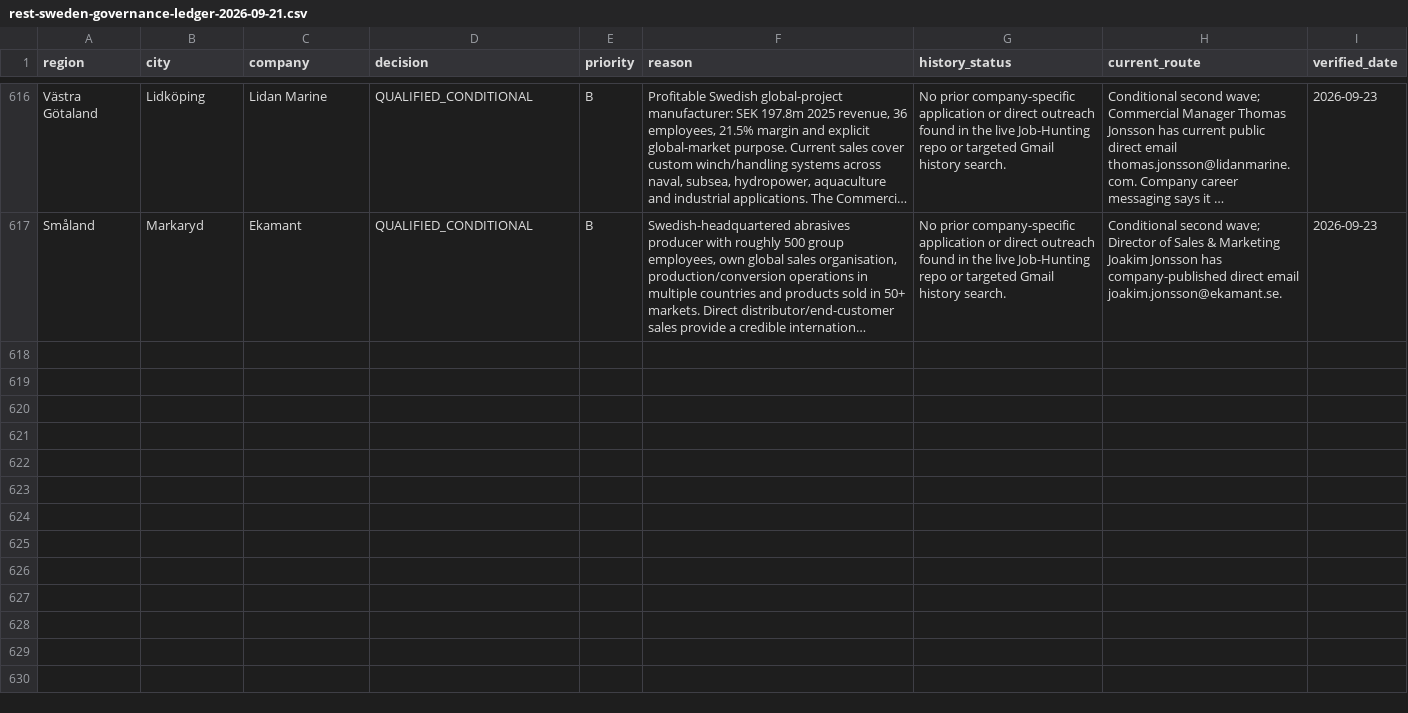
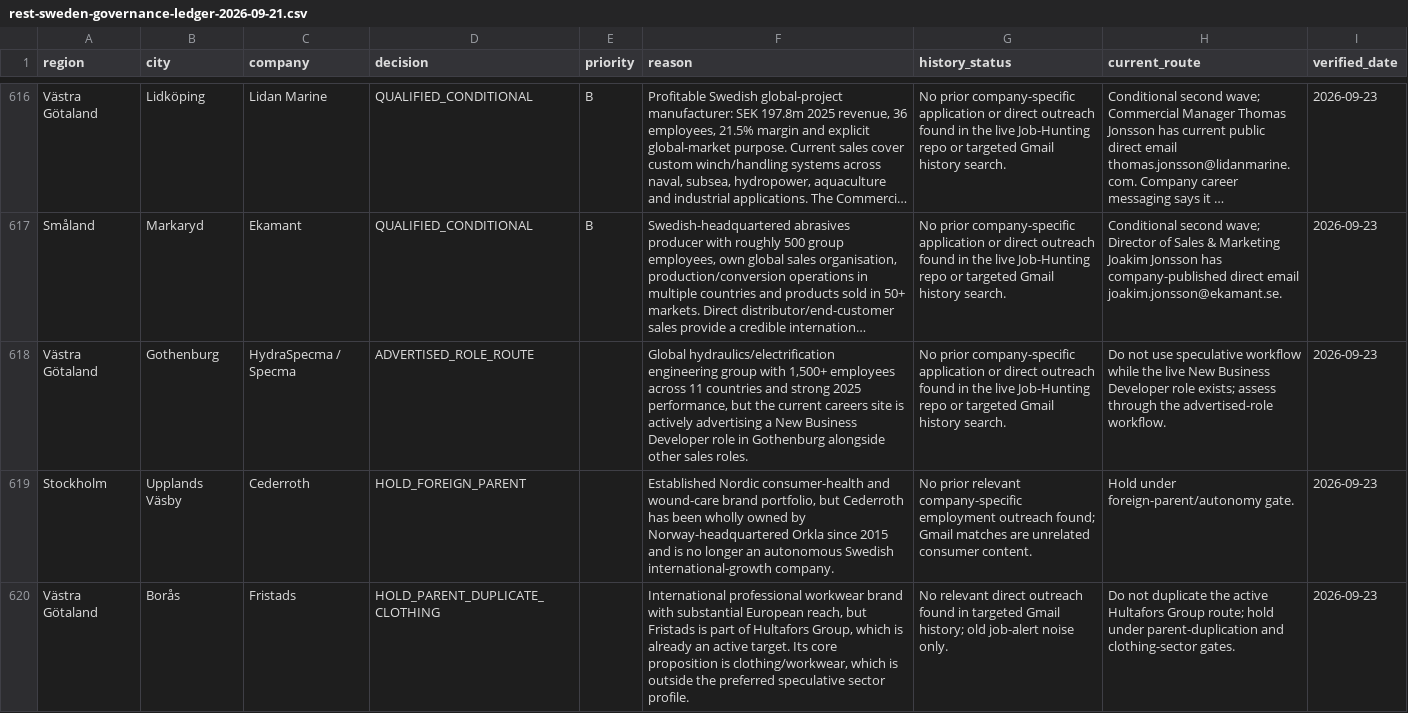
Before and after one commit to Pomeroi9Langmaid/Job-Hunting, a CSV file: data/rest-sweden-governance-ledger-2026-09-21.csv, drawn as a sheet; only a part is shown, gaps mark what is left out; long unchanged cells end in …; the diff covers the shown part only; the diff names each change by its address in the sheet, - before the commit and + after, or states it on an @@ line.

Commit message:
Govern HydraSpecma and workwear batch

```diff
--- a/data/rest-sweden-governance-ledger-2026-09-21.csv
+++ b/data/rest-sweden-governance-ledger-2026-09-21.csv
+row 618: Västra Götaland | Gothenburg | HydraSpecma / Specma | ADVERTISED_ROLE_ROUTE |  | Global hydraulics/electrification engineering group with 1,500+ employees across 11 countries and strong 2025 performance, but the current careers site is actively advertising a New Business Developer role in Gothenburg alongside other sales roles. | No prior company-specific application or direct outreach found in the live Job-Hunting repo or targeted Gmail history search. | Do not use speculative workflow while the live New Business Developer role exists; assess through the advertised-role workflow. | 2026-09-23
+row 619: Stockholm | Upplands Väsby | Cederroth | HOLD_FOREIGN_PARENT |  | Established Nordic consumer-health and wound-care brand portfolio, but Cederroth has been wholly owned by Norway-headquartered Orkla since 2015 and is no longer an autonomous Swedish international-growth company. | No prior relevant company-specific employment outreach found; Gmail matches are unrelated consumer content. | Hold under foreign-parent/autonomy gate. | 2026-09-23
+row 620: Västra Götaland | Borås | Fristads | HOLD_PARENT_DUPLICATE_CLOTHING |  | International professional workwear brand with substantial European reach, but Fristads is part of Hultafors Group, which is already an active target. Its core proposition is clothing/workwear, which is outside the preferred speculative sector profile. | No relevant direct outreach found in targeted Gmail history; old job-alert noise only. | Do not duplicate the active Hultafors Group route; hold under parent-duplication and clothing-sector gates. | 2026-09-23
```
Also changed, not shown: 2 added rows elsewhere in this file.
